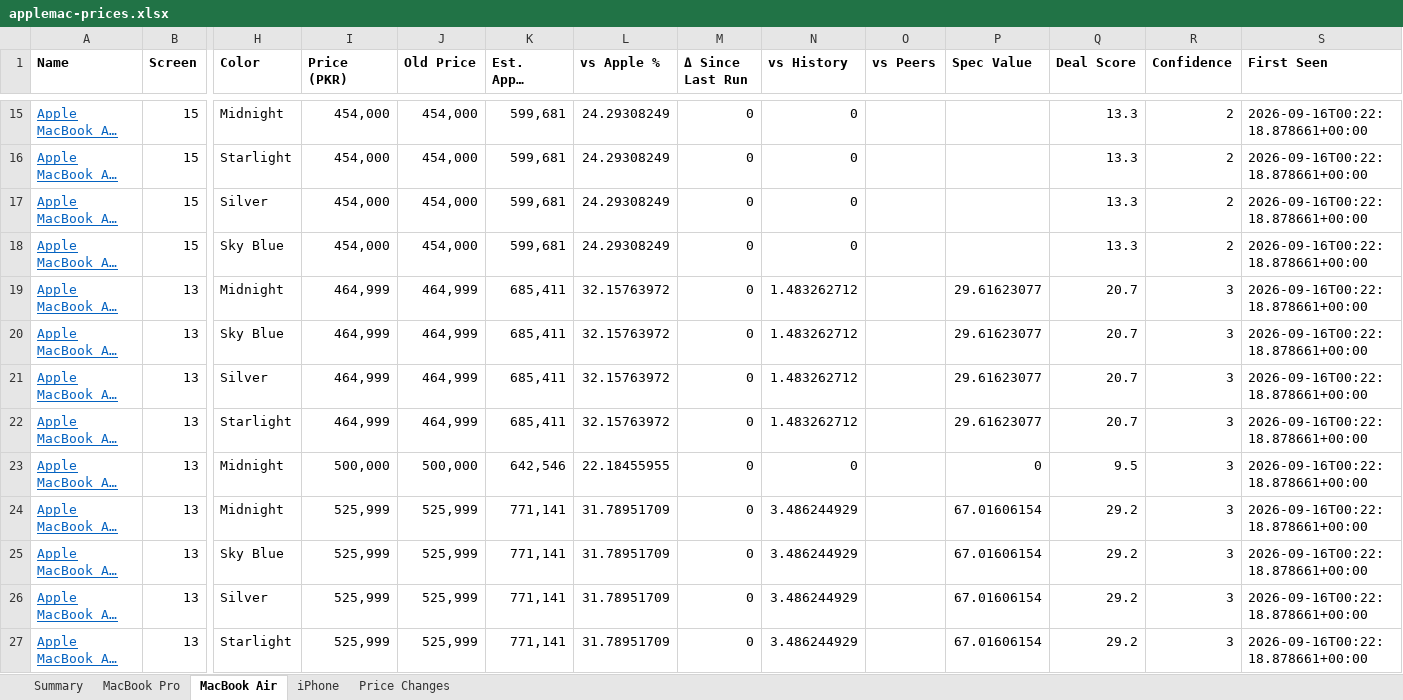
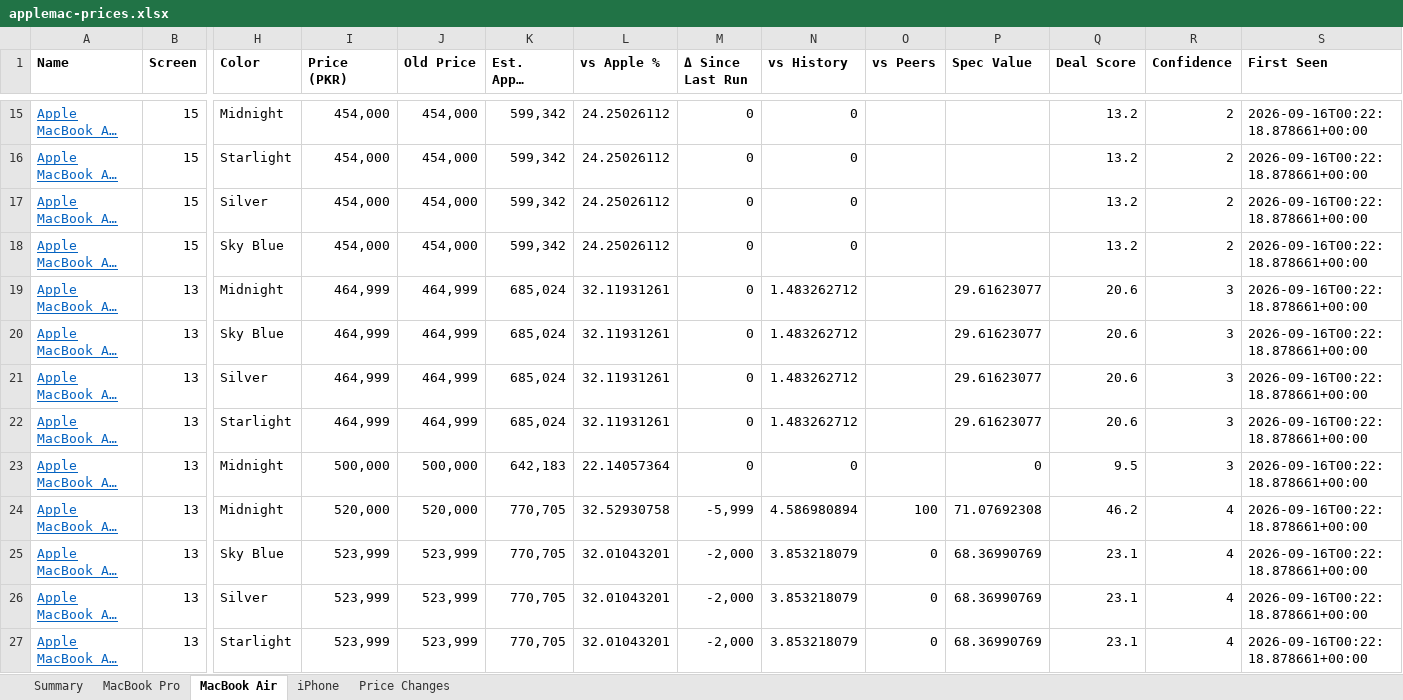
Before and after one commit to MrErrorSan/applemac-pk-tracker, an Excel workbook: web/downloads/applemac-prices.xlsx, sheet MacBook Air, drawn as a sheet; only a part is shown, gaps mark what is left out; long unchanged cells end in …; values as stored, in another font and other column widths than the file's, no borders; conditional formats not drawn; the diff covers the shown part only; the diff names each change by its address in the sheet, - before the commit and + after, or states it on an @@ line.

```diff
--- a/web/downloads/applemac-prices.xlsx (sheet MacBook Air)
+++ b/web/downloads/applemac-prices.xlsx (sheet MacBook Air)
-K15:K18 (Est. Apple Landed): 599,681
+K15:K18 (Est. Apple Landed): 599,342
-L15:L18 (vs Apple %): 24.29308249
+L15:L18 (vs Apple %): 24.25026112
-Q15:Q18 (Deal Score): 13.3
+Q15:Q18 (Deal Score): 13.2
-K19:K22 (Est. Apple Landed): 685,411
+K19:K22 (Est. Apple Landed): 685,024
-L19:L22 (vs Apple %): 32.15763972
+L19:L22 (vs Apple %): 32.11931261
-Q19:Q22 (Deal Score): 20.7
+Q19:Q22 (Deal Score): 20.6
-K23 (Est. Apple Landed): 642,546
+K23 (Est. Apple Landed): 642,183
-L23 (vs Apple %): 22.18455955
+L23 (vs Apple %): 22.14057364
-I24 (Price (PKR)): 525,999
+I24 (Price (PKR)): 520,000
-J24 (Old Price): 525,999
+J24 (Old Price): 520,000
-K24:K27 (Est. Apple Landed): 771,141
+K24:K27 (Est. Apple Landed): 770,705
-L24 (vs Apple %): 31.78951709
+L24 (vs Apple %): 32.52930758
-M24 (Δ Since Last Run): 0
+M24 (Δ Since Last Run): -5,999
-N24 (vs History): 3.486244929
+N24 (vs History): 4.586980894
-O24 (vs Peers): (empty)
+O24 (vs Peers): 100
-P24 (Spec Value): 67.01606154
+P24 (Spec Value): 71.07692308
-Q24 (Deal Score): 29.2
+Q24 (Deal Score): 46.2
-R24:R27 (Confidence): 3
+R24:R27 (Confidence): 4
-I25:I27 (Price (PKR)): 525,999
+I25:I27 (Price (PKR)): 523,999
-J25:J27 (Old Price): 525,999
+J25:J27 (Old Price): 523,999
-L25:L27 (vs Apple %): 31.78951709
+L25:L27 (vs Apple %): 32.01043201
-M25:M27 (Δ Since Last Run): 0
+M25:M27 (Δ Since Last Run): -2,000
-N25:N27 (vs History): 3.486244929
+N25:N27 (vs History): 3.853218079
-O25:O27 (vs Peers): (empty)
+O25:O27 (vs Peers): 0
-P25:P27 (Spec Value): 67.01606154
+P25:P27 (Spec Value): 68.36990769
-Q25:Q27 (Deal Score): 29.2
+Q25:Q27 (Deal Score): 23.1
```
Also changed, not shown: 3 added rows, 3 removed rows and 161 edited cells elsewhere in this sheet, sheet MacBook Pro, sheet Price Changes, sheet Summary, sheet iPhone, 7 other files.
